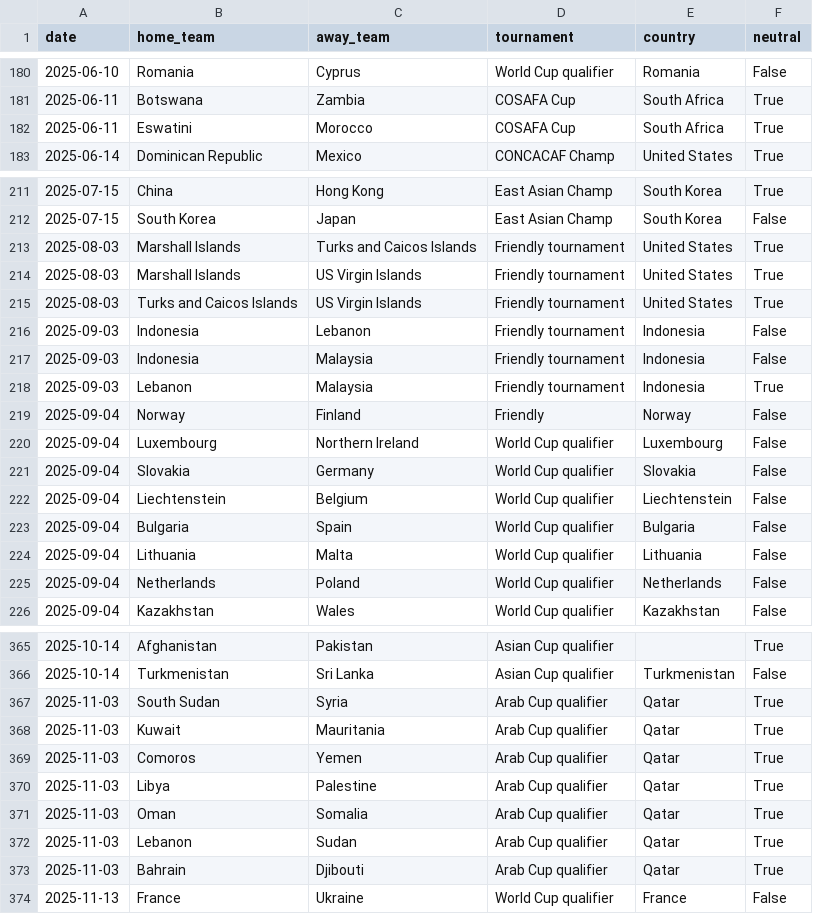
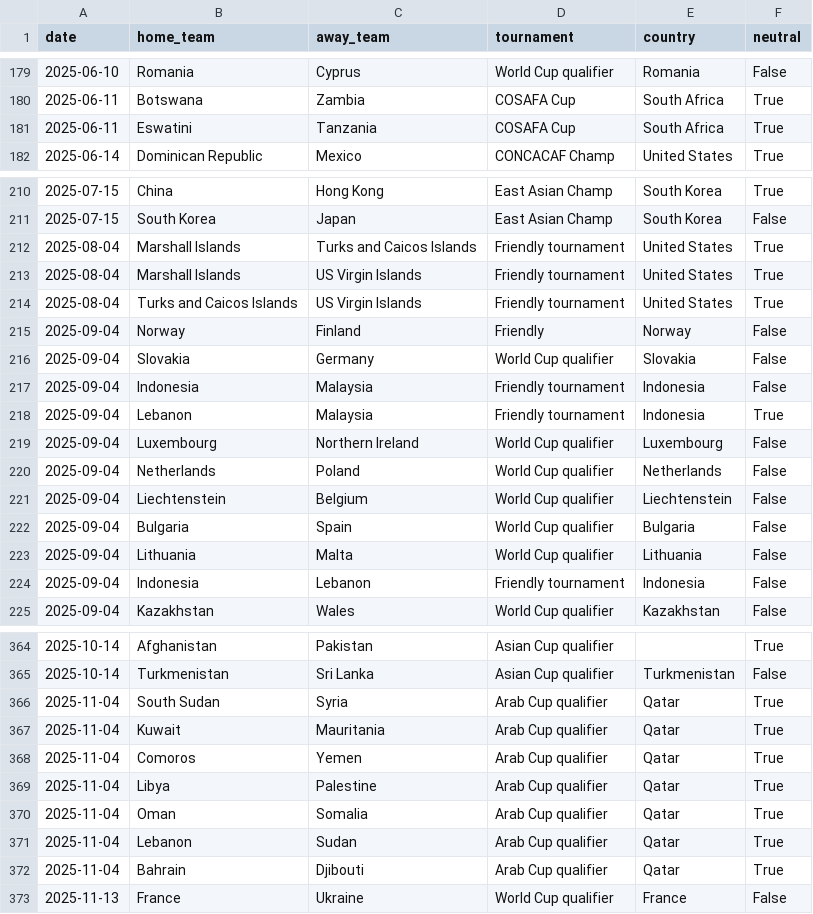
Before and after one commit to 16bravo/MatchOracle, a CSV file: data/source/fixtures.csv, drawn as a sheet; only a part is shown, gaps mark what is left out; the diff covers the shown part only.

Commit message:
Update data/source/

```diff
--- a/data/source/fixtures.csv
+++ b/data/source/fixtures.csv
@@ -181,3 +180,3 @@ date,home_team,away_team,tournament,country,neutral
 2025-06-11,Botswana,Zambia,COSAFA Cup,South Africa,True
-2025-06-11,Eswatini,Morocco,COSAFA Cup,South Africa,True
+2025-06-11,Eswatini,Tanzania,COSAFA Cup,South Africa,True
 2025-06-14,Dominican Republic,Mexico,CONCACAF Champ,United States,True
@@ -212,11 +211,11 @@ date,home_team,away_team,tournament,country,neutral
 2025-07-15,South Korea,Japan,East Asian Champ,South Korea,False
-2025-08-03,Marshall Islands,Turks and Caicos Islands,Friendly tournament,United States,True
-2025-08-03,Marshall Islands,US Virgin Islands,Friendly tournament,United States,True
-2025-08-03,Turks and Caicos Islands,US Virgin Islands,Friendly tournament,United States,True
-2025-09-03,Indonesia,Lebanon,Friendly tournament,Indonesia,False
-2025-09-03,Indonesia,Malaysia,Friendly tournament,Indonesia,False
-2025-09-03,Lebanon,Malaysia,Friendly tournament,Indonesia,True
+2025-08-04,Marshall Islands,Turks and Caicos Islands,Friendly tournament,United States,True
+2025-08-04,Marshall Islands,US Virgin Islands,Friendly tournament,United States,True
+2025-08-04,Turks and Caicos Islands,US Virgin Islands,Friendly tournament,United States,True
 2025-09-04,Norway,Finland,Friendly,Norway,False
+2025-09-04,Slovakia,Germany,World Cup qualifier,Slovakia,False
+2025-09-04,Indonesia,Malaysia,Friendly tournament,Indonesia,False
+2025-09-04,Lebanon,Malaysia,Friendly tournament,Indonesia,True
 2025-09-04,Luxembourg,Northern Ireland,World Cup qualifier,Luxembourg,False
-2025-09-04,Slovakia,Germany,World Cup qualifier,Slovakia,False
+2025-09-04,Netherlands,Poland,World Cup qualifier,Netherlands,False
 2025-09-04,Liechtenstein,Belgium,World Cup qualifier,Liechtenstein,False
@@ -224,3 +223,3 @@ date,home_team,away_team,tournament,country,neutral
 2025-09-04,Lithuania,Malta,World Cup qualifier,Lithuania,False
-2025-09-04,Netherlands,Poland,World Cup qualifier,Netherlands,False
+2025-09-04,Indonesia,Lebanon,Friendly tournament,Indonesia,False
 2025-09-04,Kazakhstan,Wales,World Cup qualifier,Kazakhstan,False
@@ -366,9 +365,9 @@ date,home_team,away_team,tournament,country,neutral
 2025-10-14,Turkmenistan,Sri Lanka,Asian Cup qualifier,Turkmenistan,False
-2025-11-03,South Sudan,Syria,Arab Cup qualifier,Qatar,True
-2025-11-03,Kuwait,Mauritania,Arab Cup qualifier,Qatar,True
-2025-11-03,Comoros,Yemen,Arab Cup qualifier,Qatar,True
-2025-11-03,Libya,Palestine,Arab Cup qualifier,Qatar,True
-2025-11-03,Oman,Somalia,Arab Cup qualifier,Qatar,True
-2025-11-03,Lebanon,Sudan,Arab Cup qualifier,Qatar,True
-2025-11-03,Bahrain,Djibouti,Arab Cup qualifier,Qatar,True
+2025-11-04,South Sudan,Syria,Arab Cup qualifier,Qatar,True
+2025-11-04,Kuwait,Mauritania,Arab Cup qualifier,Qatar,True
+2025-11-04,Comoros,Yemen,Arab Cup qualifier,Qatar,True
+2025-11-04,Libya,Palestine,Arab Cup qualifier,Qatar,True
+2025-11-04,Oman,Somalia,Arab Cup qualifier,Qatar,True
+2025-11-04,Lebanon,Sudan,Arab Cup qualifier,Qatar,True
+2025-11-04,Bahrain,Djibouti,Arab Cup qualifier,Qatar,True
 2025-11-13,France,Ukraine,World Cup qualifier,France,False
```
Also changed, not shown: 1 removed row, 17 moved rows and 7 edited cells elsewhere in this file, 1 other file.
